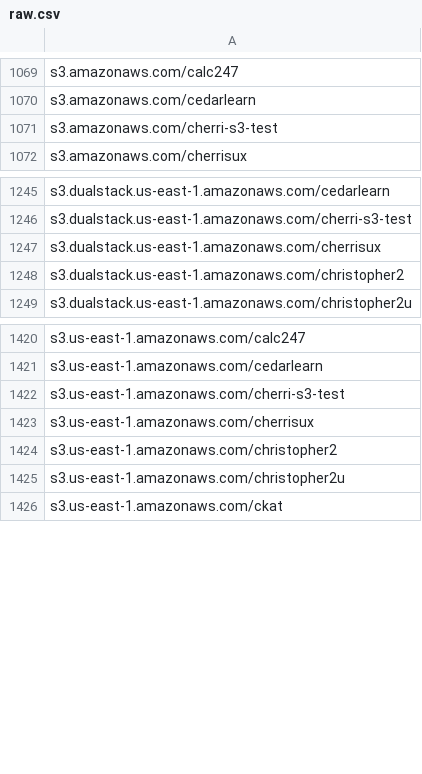
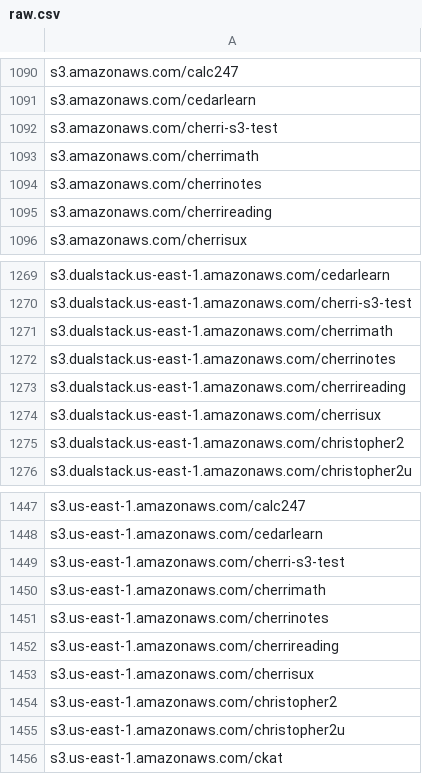
Before and after one commit to 1NobleCyber/ThreatFeed, a CSV file: S3_WebProxies/raw.csv, drawn as a sheet; only a part is shown, gaps mark what is left out; the diff covers the shown part only.

```diff
--- a/S3_WebProxies/raw.csv
+++ b/S3_WebProxies/raw.csv
@@ -1071,2 +1092,5 @@ s3.amazonaws.com/cedarlearn
 s3.amazonaws.com/cherri-s3-test
+s3.amazonaws.com/cherrimath
+s3.amazonaws.com/cherrinotes
+s3.amazonaws.com/cherrireading
 s3.amazonaws.com/cherrisux
@@ -1246,2 +1270,5 @@ s3.dualstack.us-east-1.amazonaws.com/cedarlearn
 s3.dualstack.us-east-1.amazonaws.com/cherri-s3-test
+s3.dualstack.us-east-1.amazonaws.com/cherrimath
+s3.dualstack.us-east-1.amazonaws.com/cherrinotes
+s3.dualstack.us-east-1.amazonaws.com/cherrireading
 s3.dualstack.us-east-1.amazonaws.com/cherrisux
@@ -1422,2 +1449,5 @@ s3.us-east-1.amazonaws.com/cedarlearn
 s3.us-east-1.amazonaws.com/cherri-s3-test
+s3.us-east-1.amazonaws.com/cherrimath
+s3.us-east-1.amazonaws.com/cherrinotes
+s3.us-east-1.amazonaws.com/cherrireading
 s3.us-east-1.amazonaws.com/cherrisux
```
Also changed, not shown: 21 added rows elsewhere in this file.
